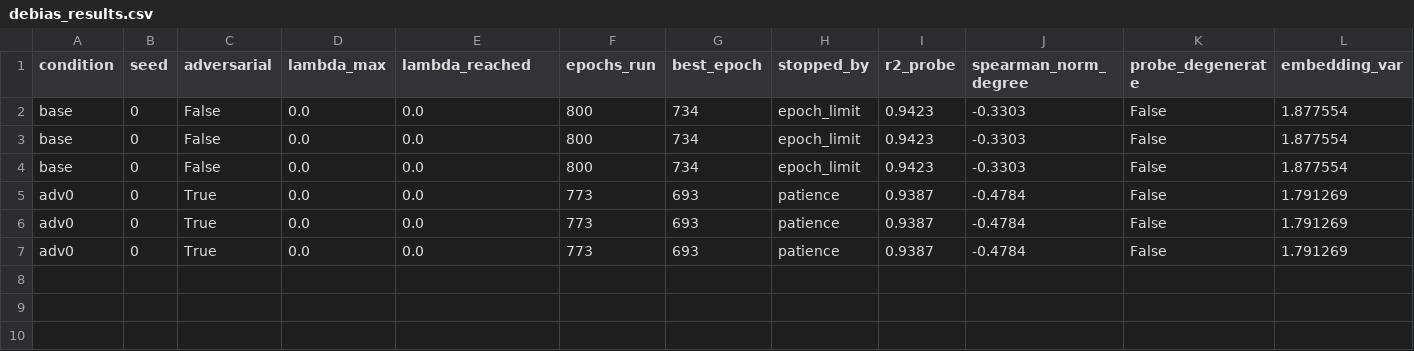
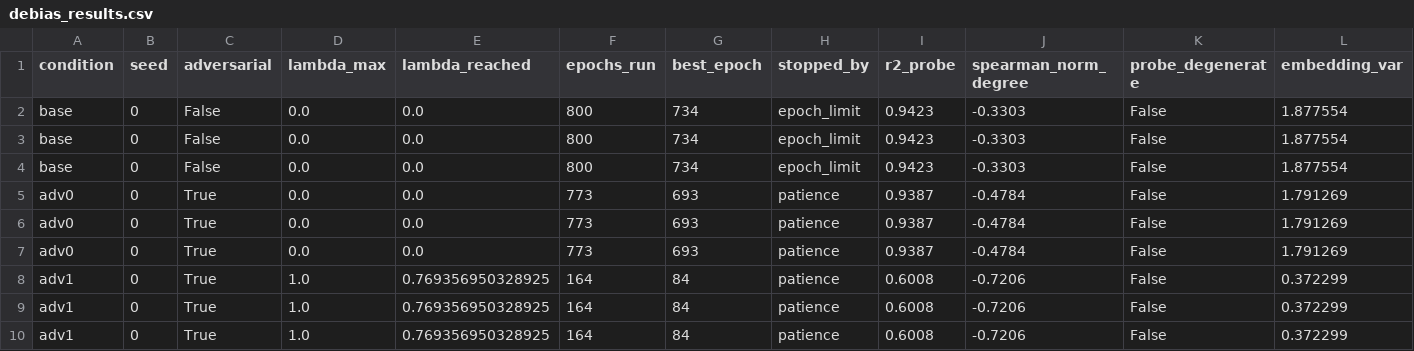
Before and after one commit to mametaeverzat014-cell/DDI-Net, a CSV file: reports/debias_results.csv, drawn as a sheet; only a part is shown; rows hold the shown columns only; the diff names each change by its address in the sheet, - before the commit and + after, or states it on an @@ line.

```diff
--- a/reports/debias_results.csv
+++ b/reports/debias_results.csv
+row 8: adv1 | 0 | True | 1.0 | 0.769356950328925 | 164 | 84 | patience | 0.6008 | -0.7206 | False | 0.372299
+row 9: adv1 | 0 | True | 1.0 | 0.769356950328925 | 164 | 84 | patience | 0.6008 | -0.7206 | False | 0.372299
+row 10: adv1 | 0 | True | 1.0 | 0.769356950328925 | 164 | 84 | patience | 0.6008 | -0.7206 | False | 0.372299
```
